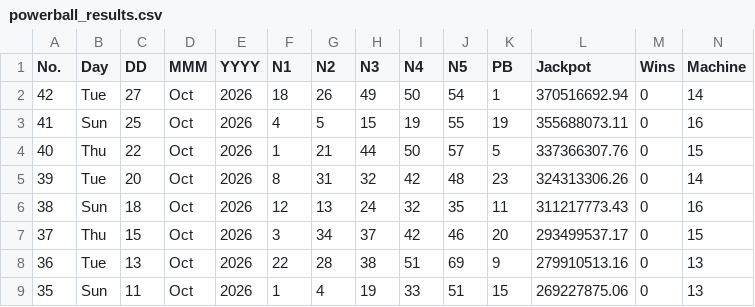
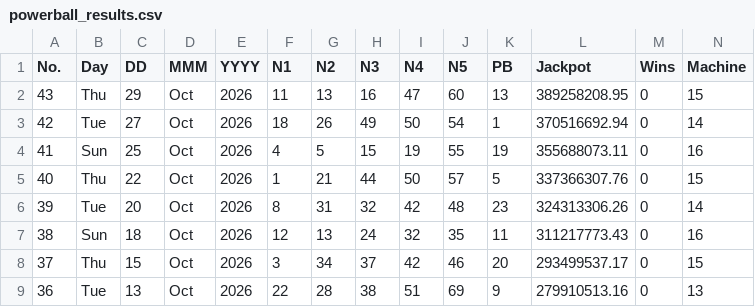
Before and after one commit to muckypaws/lottery-data, a CSV file: powerball_results.csv, drawn as a sheet; only a part is shown; the shorter side is filled out with more unchanged rows; rows hold the shown columns only; the diff names each change by its address in the sheet, - before the commit and + after, or states it on an @@ line.

```diff
--- a/powerball_results.csv
+++ b/powerball_results.csv
+row 2: 43 | Thu | 29 | Oct | 2026 | 11 | 13 | 16 | 47 | 60 | 13 | 389258208.95 | 0 | 15
```
Also changed, not shown: powerball_prizes.csv, 2 other files.
